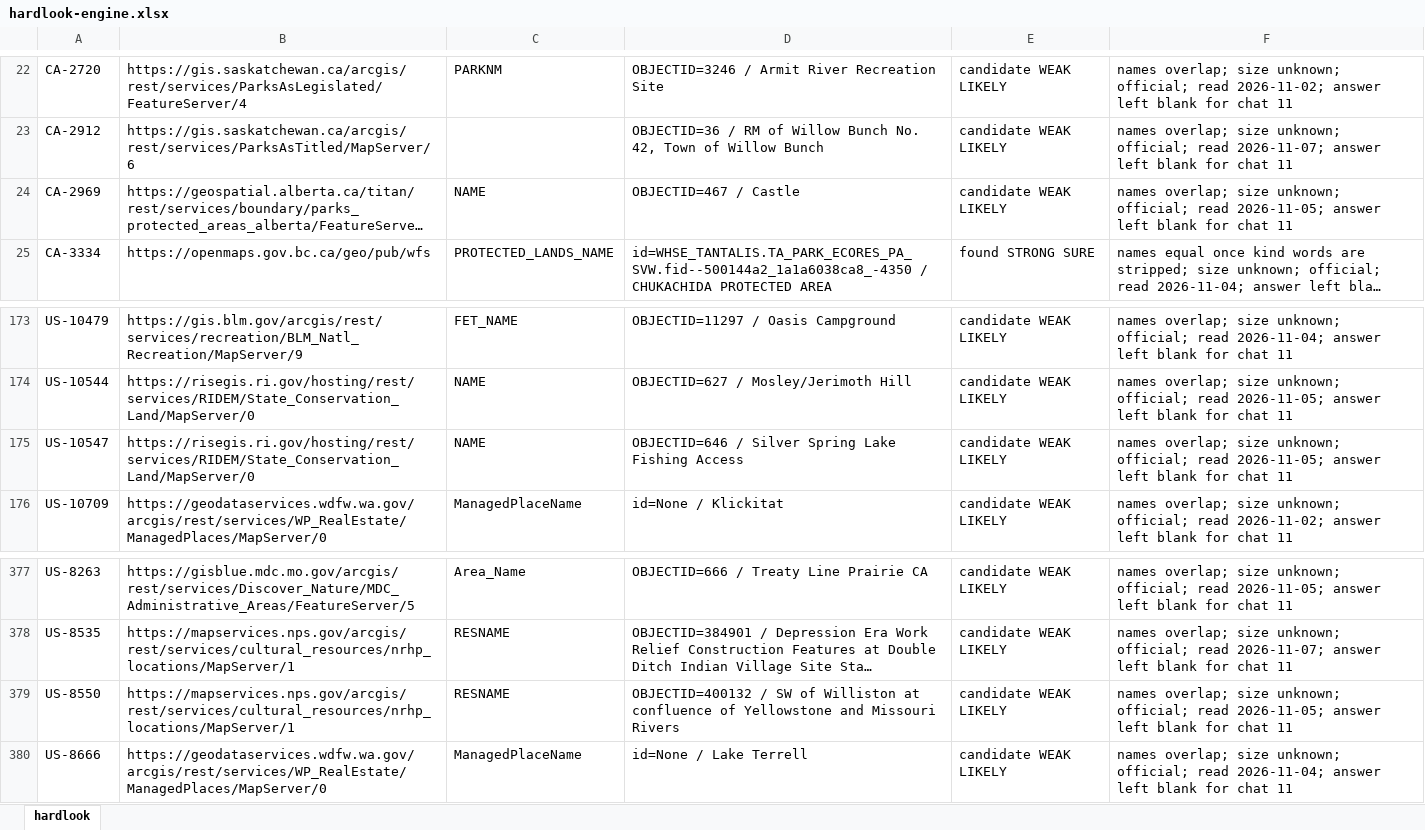
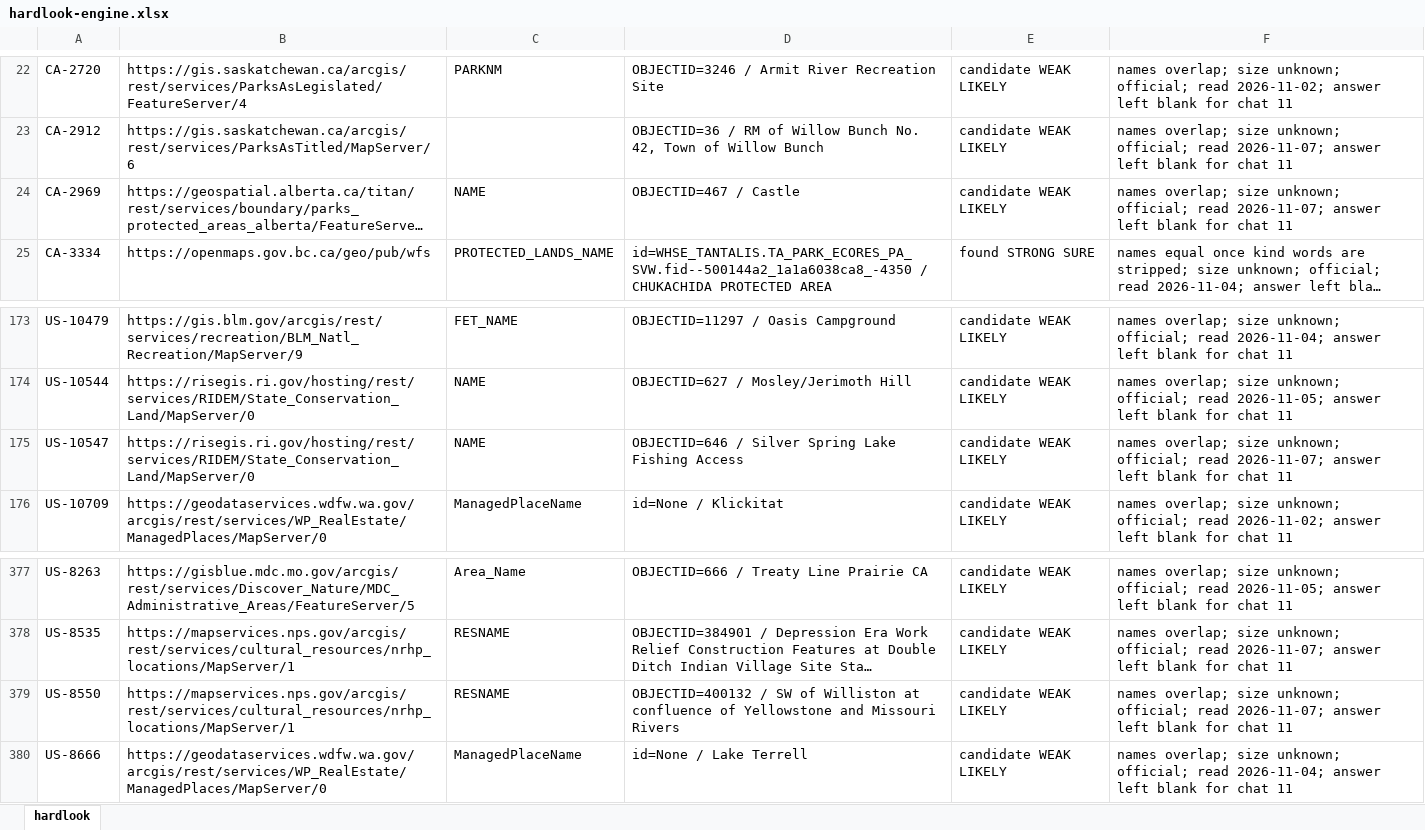
Before and after one commit to KentuckyPortableClub/KPC-Data, an Excel workbook: engine/handback/hardlook-engine.xlsx, sheet hardlook, drawn as a sheet; only a part is shown, gaps mark what is left out; long unchanged cells end in …; values as stored, in another font and other column widths than the file's, no borders; the diff names each change by its address in the sheet, - before the commit and + after, or states it on an @@ line.

```diff
--- a/engine/handback/hardlook-engine.xlsx (sheet hardlook)
+++ b/engine/handback/hardlook-engine.xlsx (sheet hardlook)
-F24: …official; read 2026-11-05; answer left…
+F24: …official; read 2026-11-07; answer left…
-F175: …official; read 2026-11-05; answer left…
+F175: …official; read 2026-11-07; answer left…
-F379: …official; read 2026-11-05; answer left…
+F379: …official; read 2026-11-07; answer left…
```
Also changed, not shown: 34 other files.
